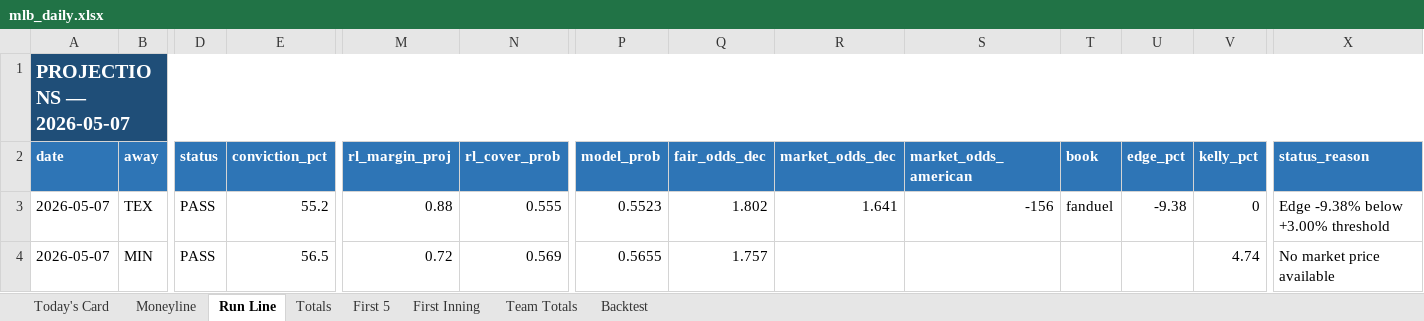
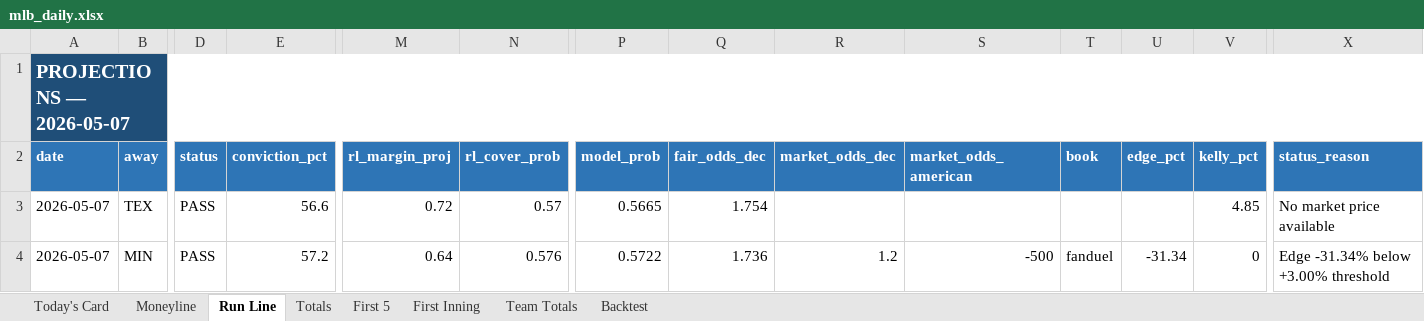
Before and after one commit to EdgeCash/edge-equation-v1, an Excel workbook: website/public/data/mlb/mlb_daily.xlsx, sheet Run Line, drawn as a sheet; only a part is shown, gaps mark what is left out; values as stored, in another font and other column widths than the file's, no borders; the diff covers the shown part only; the diff names each change by its address in the sheet, - before the commit and + after, or states it on an @@ line.

```diff
--- a/website/public/data/mlb/mlb_daily.xlsx (sheet Run Line)
+++ b/website/public/data/mlb/mlb_daily.xlsx (sheet Run Line)
-E3 (conviction_pct): 55.2
+E3 (conviction_pct): 56.6
-M3 (rl_margin_proj): 0.88
+M3 (rl_margin_proj): 0.72
-N3 (rl_cover_prob): 0.555
+N3 (rl_cover_prob): 0.57
-P3 (model_prob): 0.5523
+P3 (model_prob): 0.5665
-Q3 (fair_odds_dec): 1.802
+Q3 (fair_odds_dec): 1.754
-R3 (market_odds_dec): 1.641
+R3 (market_odds_dec): (empty)
-S3 (market_odds_american): -156
+S3 (market_odds_american): (empty)
-T3 (book): fanduel
+T3 (book): (empty)
-U3 (edge_pct): -9.38
+U3 (edge_pct): (empty)
-V3 (kelly_pct): 0
+V3 (kelly_pct): 4.85
-X3 (status_reason): Edge -9.38% below +3.00% threshold
+X3 (status_reason): No market price available
-E4 (conviction_pct): 56.5
+E4 (conviction_pct): 57.2
-M4 (rl_margin_proj): 0.72
+M4 (rl_margin_proj): 0.64
-N4 (rl_cover_prob): 0.569
+N4 (rl_cover_prob): 0.576
-P4 (model_prob): 0.5655
+P4 (model_prob): 0.5722
-Q4 (fair_odds_dec): 1.757
+Q4 (fair_odds_dec): 1.736
-R4 (market_odds_dec): (empty)
+R4 (market_odds_dec): 1.2
-S4 (market_odds_american): (empty)
+S4 (market_odds_american): -500
-T4 (book): (empty)
+T4 (book): fanduel
-U4 (edge_pct): (empty)
+U4 (edge_pct): -31.34
-V4 (kelly_pct): 4.74
+V4 (kelly_pct): 0
-X4 (status_reason): No market price available
+X4 (status_reason): Edge -31.34% below +3.00% threshold
```
Also changed, not shown: 52 edited cells elsewhere in this sheet, sheet Today's Card, sheet Moneyline, sheet Totals, sheet Team Totals, sheet First 5, 17 other files.
